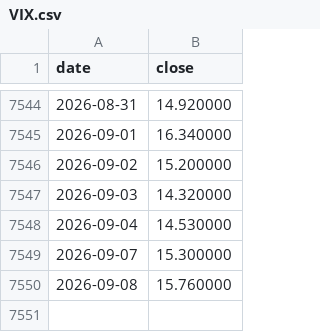
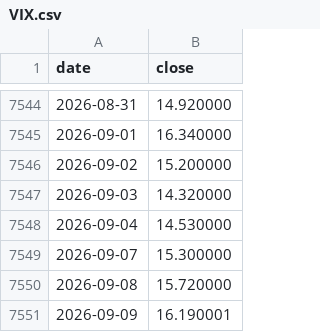
Before and after one commit to 001delusionalfinance-spec/research, a CSV file: donnees/brut/yfinance/VIX.csv, drawn as a sheet; only a part is shown, gaps mark what is left out.

```diff
--- a/donnees/brut/yfinance/VIX.csv
+++ b/donnees/brut/yfinance/VIX.csv
@@ -7549,2 +7549,3 @@ date,close
 2026-09-07,15.300000
-2026-09-08,15.760000
+2026-09-08,15.720000
+2026-09-09,16.190001
```
Also changed, not shown: donnees/brut/fred/IUDSOIA.csv.
